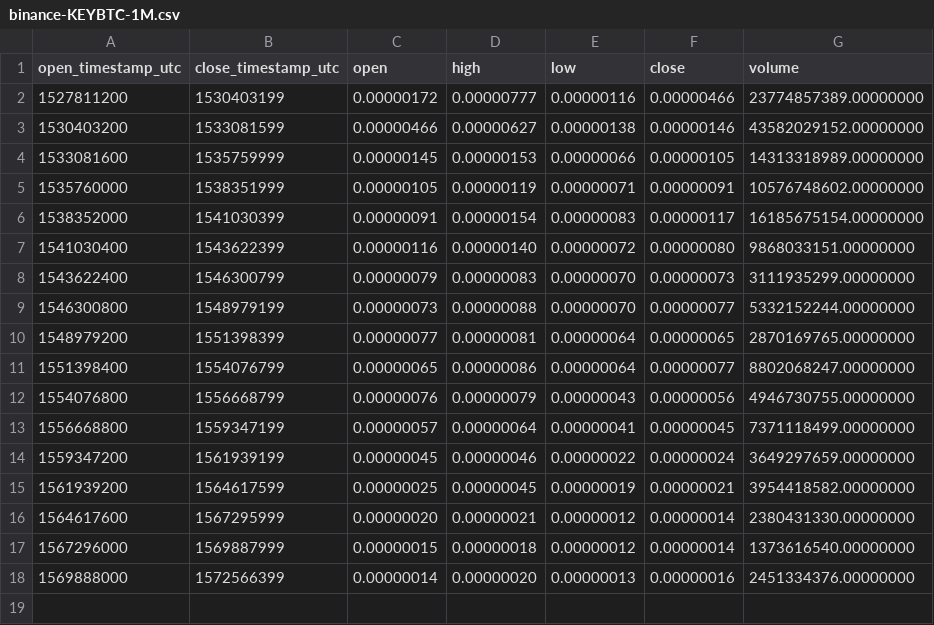
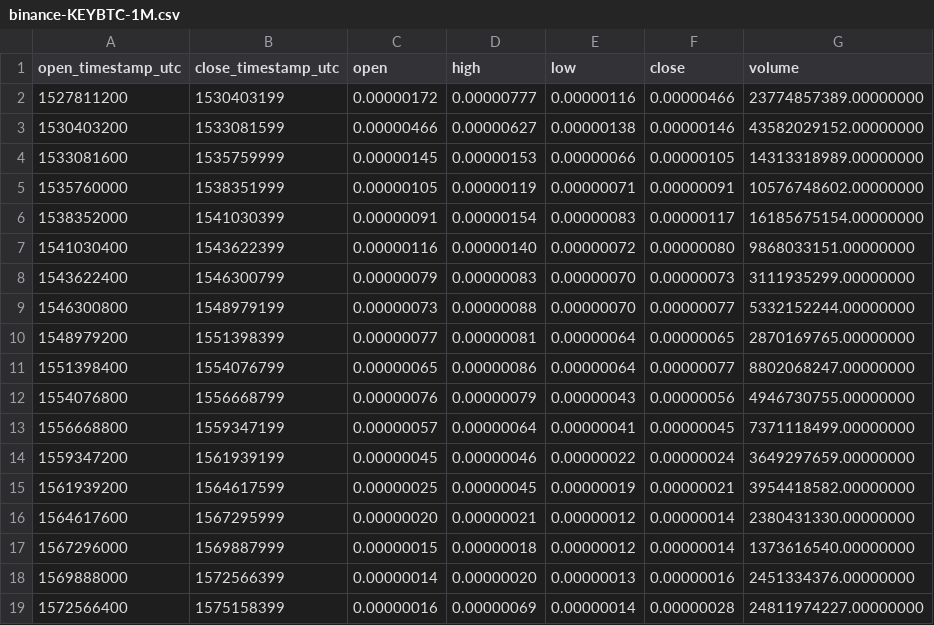
Before and after one commit to cryptobigbro/binance-KEYBTC, a CSV file: binance-KEYBTC-1M.csv, drawn as a sheet; the diff names each change by its address in the sheet, - before the commit and + after, or states it on an @@ line.

```diff
--- a/binance-KEYBTC-1M.csv
+++ b/binance-KEYBTC-1M.csv
+row 19: 1572566400 | 1575158399 | 0.00000016 | 0.00000069 | 0.00000014 | 0.00000028 | 24811974227.00000000
```
Also changed, not shown: binance-KEYBTC-1d.csv, binance-KEYBTC-1h.csv.
